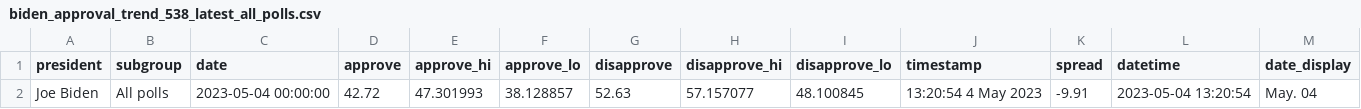
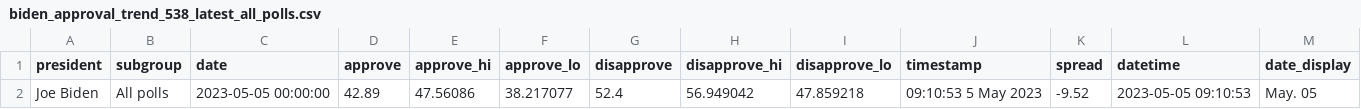
Before and after one commit to gridviz/biden-polls, a CSV file: data/processed/biden_approval_trend_538_latest_all_polls.csv, drawn as a sheet.

```diff
--- a/data/processed/biden_approval_trend_538_latest_all_polls.csv
+++ b/data/processed/biden_approval_trend_538_latest_all_polls.csv
@@ -1,2 +1,2 @@
 president,subgroup,date,approve,approve_hi,approve_lo,disapprove,disapprove_hi,disapprove_lo,timestamp,spread,datetime,date_display
-Joe Biden,All polls,2023-05-04 00:00:00,42.72,47.301993,38.128857,52.63,57.157077,48.100845,13:20:54  4 May 2023,-9.91,2023-05-04 13:20:54,May. 04
+Joe Biden,All polls,2023-05-05 00:00:00,42.89,47.56086,38.217077,52.4,56.949042,47.859218,09:10:53  5 May 2023,-9.52,2023-05-05 09:10:53,May. 05
```
Also changed, not shown: data/processed/biden_approval_trend_538_adults.csv, data/processed/biden_approval_trend_538_all_polls.csv, 3 other files.
